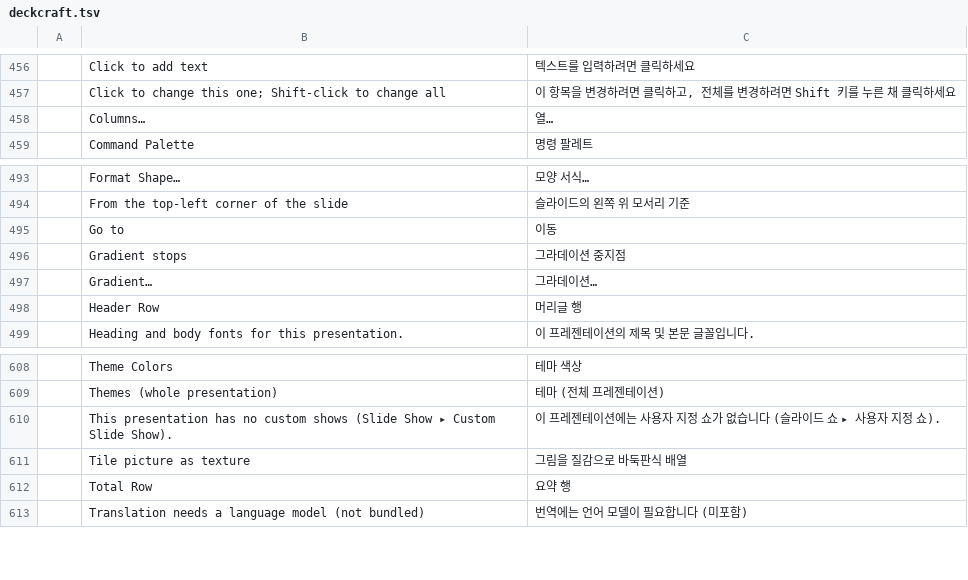
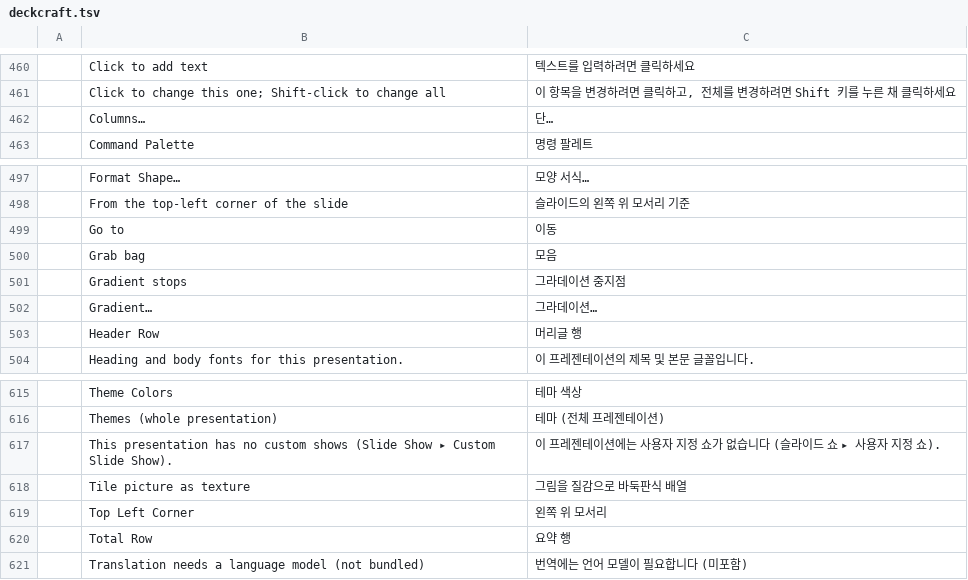
Before and after one commit to storytold/craft-i18n, a TSV file: locales/ko/deckcraft.tsv, drawn as a sheet; only a part is shown, gaps mark what is left out; the diff covers the shown part only.

```diff
--- a/locales/ko/deckcraft.tsv
+++ b/locales/ko/deckcraft.tsv
@@ -457,3 +461,3 @@
 	Click to change this one; Shift-click to change all	이 항목을 변경하려면 클릭하고, 전체를 변경하려면 Shift 키를 누른 채 클릭하세요
-	Columns…	열…
+	Columns…	단…
 	Command Palette	명령 팔레트
@@ -495,2 +499,3 @@
 	Go to	이동
+	Grab bag	모음
 	Gradient stops	그라데이션 중지점
@@ -611,2 +618,3 @@
 	Tile picture as texture	그림을 질감으로 바둑판식 배열
+	Top Left Corner	왼쪽 위 모서리
 	Total Row	요약 행
```
Also changed, not shown: 6 added rows elsewhere in this file.
